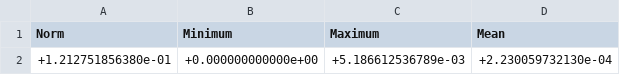
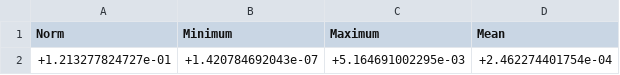
Before and after one commit to iic-jku/SG13CMOS_SPARX, a CSV file: verification/em/palace_model/sparx_blc_160GHz_50Ohm_TM2_M5_e_r_4_1_data/output/sparx_blc_160GHz_50Ohm_TM2_M5_e_r_4_1/error-indicators.csv, drawn as a sheet.

```diff
--- a/verification/em/palace_model/sparx_blc_160GHz_50Ohm_TM2_M5_e_r_4_1_data/output/sparx_blc_160GHz_50Ohm_TM2_M5_e_r_4_1/error-indicators.csv
+++ b/verification/em/palace_model/sparx_blc_160GHz_50Ohm_TM2_M5_e_r_4_1_data/output/sparx_blc_160GHz_50Ohm_TM2_M5_e_r_4_1/error-indicators.csv
@@ -1,2 +1,2 @@
                        Norm,                    Minimum,                    Maximum,                       Mean
-        +1.212751856380e-01,        +0.000000000000e+00,        +5.186612536789e-03,        +2.230059732130e-04
+        +1.213277824727e-01,        +1.420784692043e-07,        +5.164691002295e-03,        +2.462274401754e-04
```
Also changed, not shown: verification/em/palace_model/sparx_blc_160GHz_50Ohm_TM2_M5_e_r_4_1_data/output/sparx_blc_160GHz_50Ohm_TM2_M5_e_r_4_1/domain-E.csv, verification/em/palace_model/sparx_blc_160GHz_50Ohm_TM2_M5_e_r_4_1_data/output/sparx_blc_160GHz_50Ohm_TM2_M5_e_r_4_1/port-I.csv, 50 other files.
